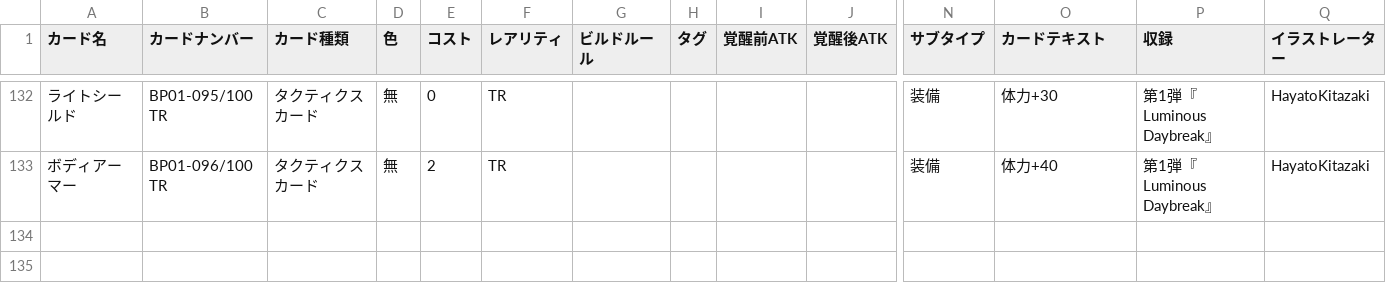
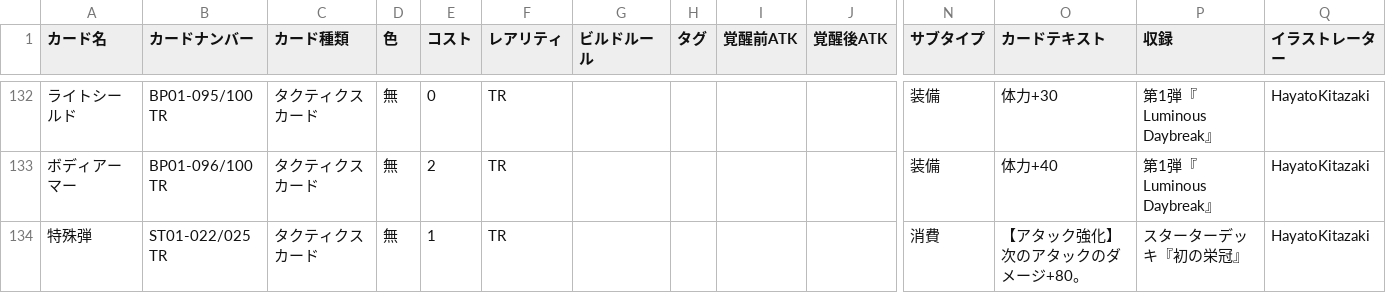
Before and after one commit to ma3pyon-commits/XrossStarsDeck, a CSV file: cardlist.csv, drawn as a sheet; only a part is shown, gaps mark what is left out; rows hold the shown columns only; the diff names each change by its address in the sheet, - before the commit and + after, or states it on an @@ line.

Commit message:
Update cardlist.csv

```diff
--- a/cardlist.csv
+++ b/cardlist.csv
+row 134: 特殊弾 | ST01-022/025 TR | タクティクスカード | 無 | 1 | TR |  |  |  |  | 消費 | 【アタック強化】次のアタックのダメージ+80。 | スターターデッキ『初の栄冠』 | HayatoKitazaki
```
